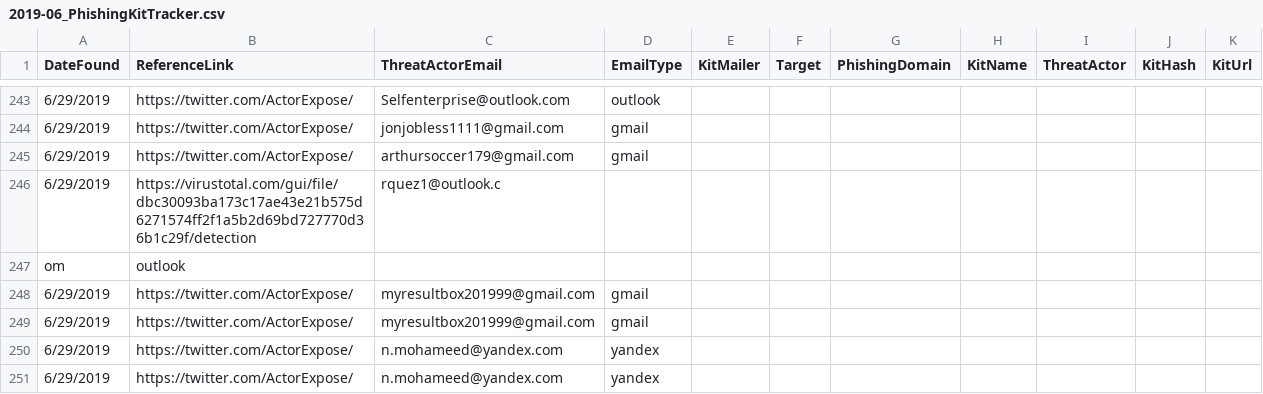
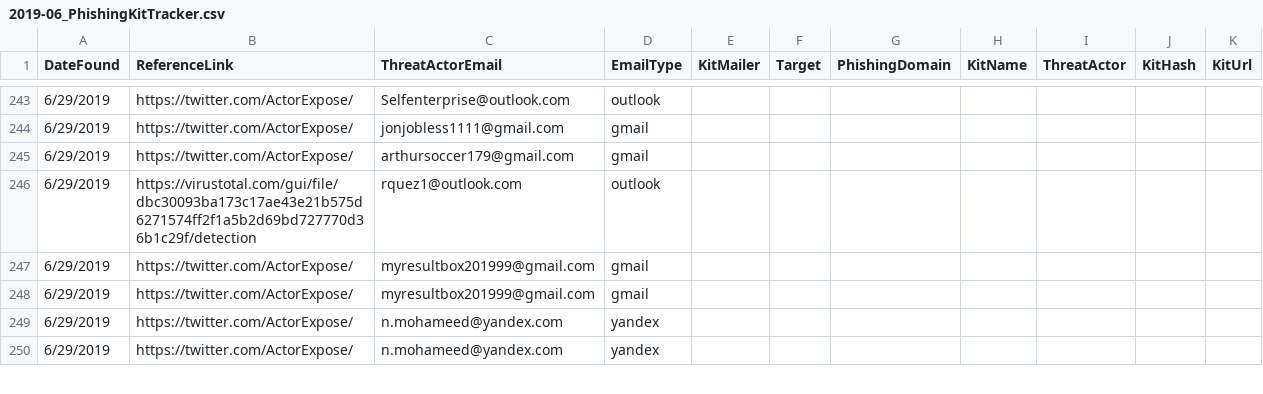
Before and after one commit to neonprimetime/PhishingKitTracker, a CSV file: 2019-06_PhishingKitTracker.csv, drawn as a sheet; only a part is shown, gaps mark what is left out.

Commit message:
fixed line break
fixed line break

```diff
--- a/2019-06_PhishingKitTracker.csv
+++ b/2019-06_PhishingKitTracker.csv
@@ -245,4 +245,3 @@ DateFound,ReferenceLink,ThreatActorEmail,EmailType,KitMailer,Target,PhishingDoma
 6/29/2019,https://twitter.com/ActorExpose/,arthursoccer179@gmail.com,gmail,,,,,,,
-6/29/2019,https://virustotal.com/gui/file/dbc30093ba173c17ae43e21b575d6271574ff2f1a5b2d69bd727770d36b1c29f/detection,rquez1@outlook.c
-om,outlook,,,,,,,
+6/29/2019,https://virustotal.com/gui/file/dbc30093ba173c17ae43e21b575d6271574ff2f1a5b2d69bd727770d36b1c29f/detection,rquez1@outlook.com,outlook,,,,,,,
 6/29/2019,https://twitter.com/ActorExpose/,myresultbox201999@gmail.com,gmail,,,,,,,
```
